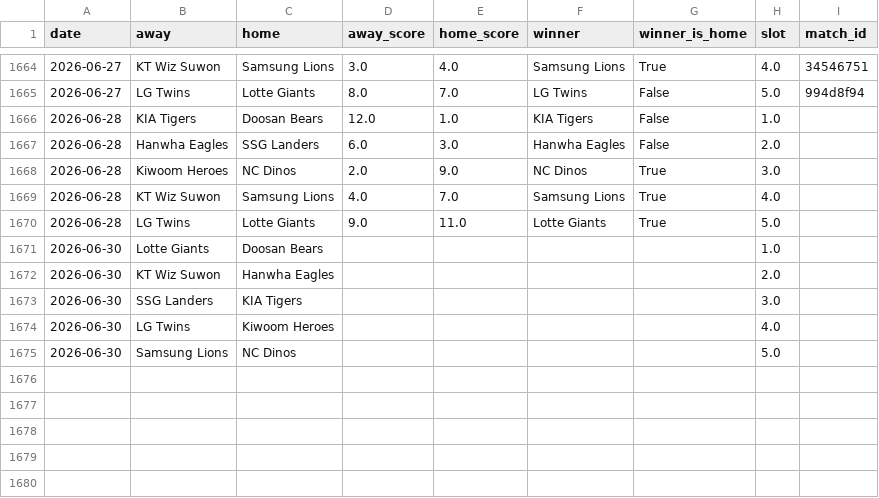
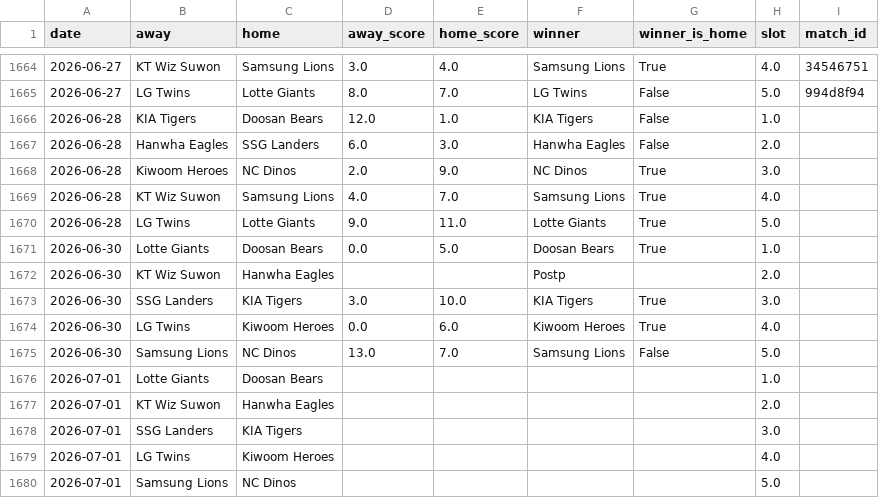
Before and after one commit to seung-min-lee/seung-min-lee-kbo-predictor, a CSV file: kbo_games.csv, drawn as a sheet; only a part is shown, gaps mark what is left out.

```diff
--- a/kbo_games.csv
+++ b/kbo_games.csv
@@ -1670,6 +1670,11 @@ date,away,home,away_score,home_score,winner,winner_is_home,slot,match_id
 2026-06-28,LG Twins,Lotte Giants,9.0,11.0,Lotte Giants,True,5.0,
-2026-06-30,Lotte Giants,Doosan Bears,,,,,1.0,
-2026-06-30,KT Wiz Suwon,Hanwha Eagles,,,,,2.0,
-2026-06-30,SSG Landers,KIA Tigers,,,,,3.0,
-2026-06-30,LG Twins,Kiwoom Heroes,,,,,4.0,
-2026-06-30,Samsung Lions,NC Dinos,,,,,5.0,
+2026-06-30,Lotte Giants,Doosan Bears,0.0,5.0,Doosan Bears,True,1.0,
+2026-06-30,KT Wiz Suwon,Hanwha Eagles,,,Postp,,2.0,
+2026-06-30,SSG Landers,KIA Tigers,3.0,10.0,KIA Tigers,True,3.0,
+2026-06-30,LG Twins,Kiwoom Heroes,0.0,6.0,Kiwoom Heroes,True,4.0,
+2026-06-30,Samsung Lions,NC Dinos,13.0,7.0,Samsung Lions,False,5.0,
+2026-07-01,Lotte Giants,Doosan Bears,,,,,1.0,
+2026-07-01,KT Wiz Suwon,Hanwha Eagles,,,,,2.0,
+2026-07-01,SSG Landers,KIA Tigers,,,,,3.0,
+2026-07-01,LG Twins,Kiwoom Heroes,,,,,4.0,
+2026-07-01,Samsung Lions,NC Dinos,,,,,5.0,
```
Also changed, not shown: kbo_verify_log.csv, 3 other files.
